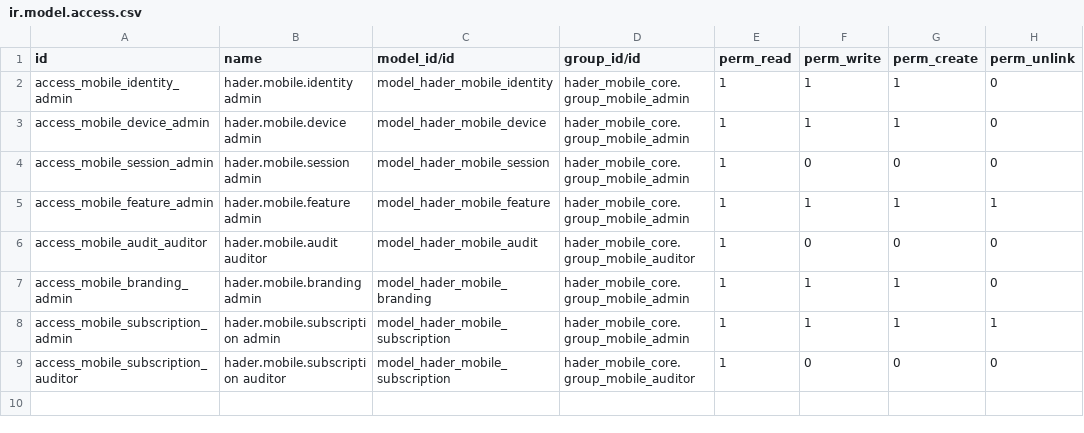
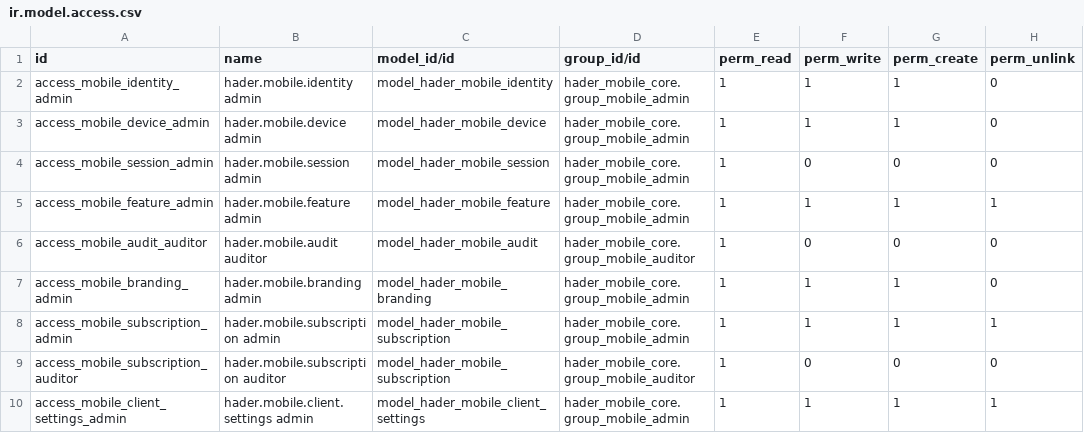
Before and after one commit to ahmedaboelatta/odoo18_test, a CSV file: hader_mobile_core/security/ir.model.access.csv, drawn as a sheet.

Commit message:
feat(odoo): separate SaaS vs Client Configuration menus, unify bilingual menu labels, harden API security

```diff
--- a/hader_mobile_core/security/ir.model.access.csv
+++ b/hader_mobile_core/security/ir.model.access.csv
@@ -9 +9,2 @@ access_mobile_subscription_admin,hader.mobile.subscription admin,model_hader_mob
 access_mobile_subscription_auditor,hader.mobile.subscription auditor,model_hader_mobile_subscription,hader_mobile_core.group_mobile_auditor,1,0,0,0
+access_mobile_client_settings_admin,hader.mobile.client.settings admin,model_hader_mobile_client_settings,hader_mobile_core.group_mobile_admin,1,1,1,1
```
Also changed, not shown: 20 other files.
